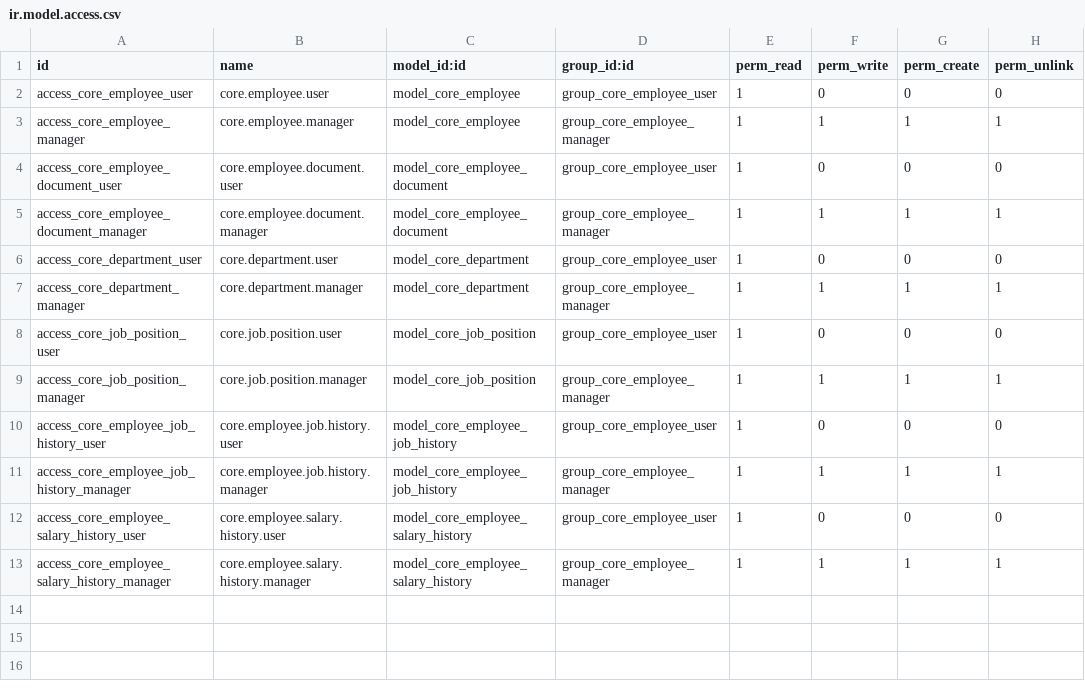
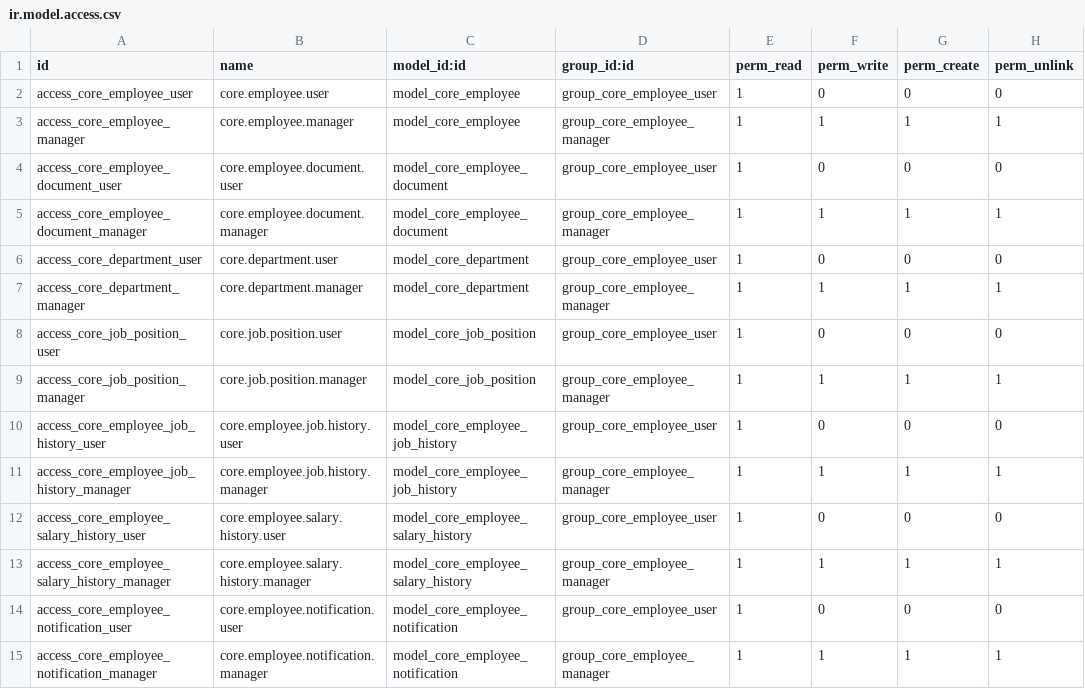
Before and after one commit to ayoubakhrif/Soufiane-Food, a CSV file: custom-addons/custom_employee/security/ir.model.access.csv, drawn as a sheet.

```diff
--- a/custom-addons/custom_employee/security/ir.model.access.csv
+++ b/custom-addons/custom_employee/security/ir.model.access.csv
@@ -13 +13,3 @@ access_core_employee_salary_history_user,core.employee.salary.history.user,model
 access_core_employee_salary_history_manager,core.employee.salary.history.manager,model_core_employee_salary_history,group_core_employee_manager,1,1,1,1
+access_core_employee_notification_user,core.employee.notification.user,model_core_employee_notification,group_core_employee_user,1,0,0,0
+access_core_employee_notification_manager,core.employee.notification.manager,model_core_employee_notification,group_core_employee_manager,1,1,1,1
```
Also changed, not shown: 7 other files.
